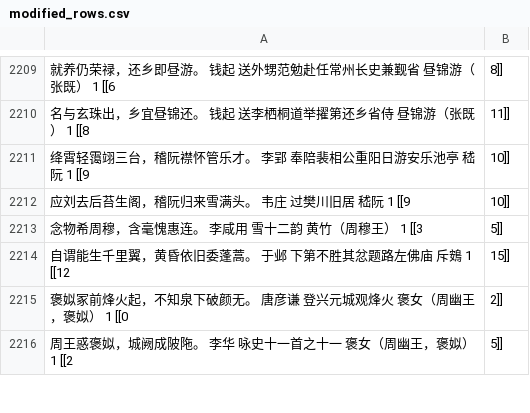
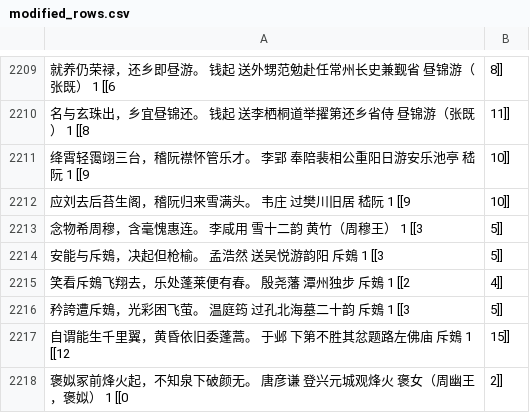
Before and after one commit to DuduuGithub/Allution-Detection, a CSV file: data/modified_rows.csv, drawn as a sheet; only a part is shown, gaps mark what is left out; the shorter side is filled out with more unchanged rows; the diff names each change by its address in the sheet, - before the commit and + after, or states it on an @@ line.

```diff
--- a/data/modified_rows.csv
+++ b/data/modified_rows.csv
+row 2214: 安能与斥鴳，决起但枪榆。 孟浩然 送吴悦游韵阳 斥鴳 1 [[3 | 5]]
+row 2215: 笑看斥鴳飞翔去，乐处蓬莱便有春。 殷尧藩 潭州独步 斥鴳 1 [[2 | 4]]
+row 2216: 矜誇遭斥鴳，光彩困飞萤。 温庭筠 过孔北海墓二十韵 斥鴳 1 [[3 | 5]]
```
Also changed, not shown: data/4_test_type.csv, data/4_val_position.csv, 18 other files.
